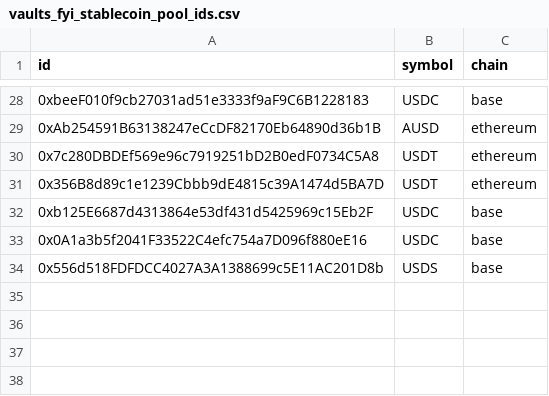
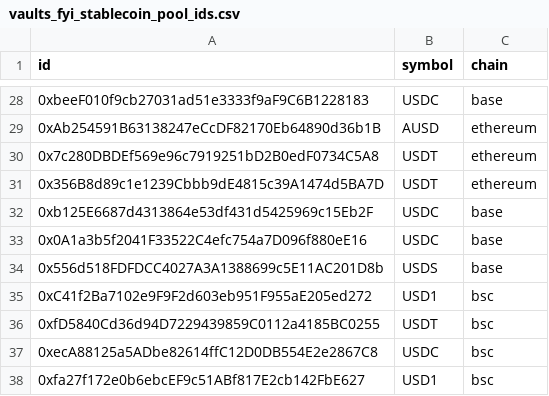
Before and after one commit to Artemis-xyz/dbt, a CSV file: seeds/stablecoin_yields/vaults_fyi_stablecoin_pool_ids.csv, drawn as a sheet; only a part is shown, gaps mark what is left out; the diff names each change by its address in the sheet, - before the commit and + after, or states it on an @@ line.

Commit message:
adding bsc for vault fyi (#1738)

```diff
--- a/seeds/stablecoin_yields/vaults_fyi_stablecoin_pool_ids.csv
+++ b/seeds/stablecoin_yields/vaults_fyi_stablecoin_pool_ids.csv
+row 35: 0xC41f2Ba7102e9F9F2d603eb951F955aE205ed272 | USD1 | bsc
+row 36: 0xfD5840Cd36d94D7229439859C0112a4185BC0255 | USDT | bsc
+row 37: 0xecA88125a5ADbe82614ffC12D0DB554E2e2867C8 | USDC | bsc
+row 38: 0xfa27f172e0b6ebcEF9c51ABf817E2cb142FbE627 | USD1 | bsc
```
